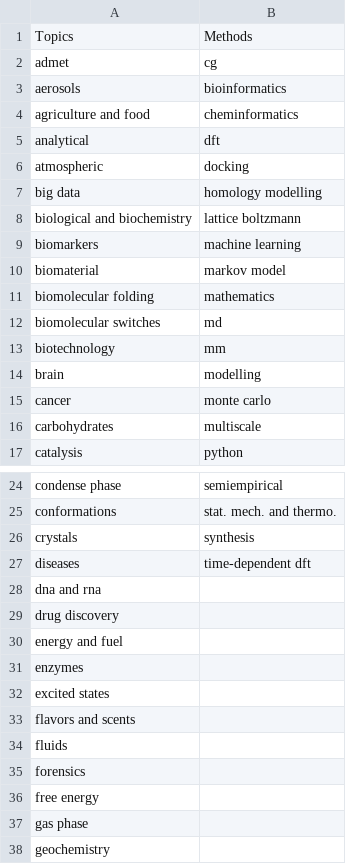
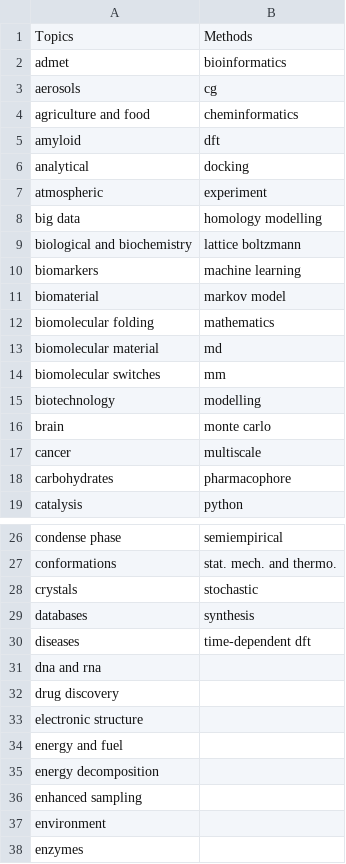
Before and after one commit to karlkirschner/PyPeerReview, a CSV file: taxonomy.csv, drawn as a sheet; only a part is shown, gaps mark what is left out; the shorter side is filled out with more unchanged rows; the diff covers the shown part only.

```diff
--- a/taxonomy.csv
+++ b/taxonomy.csv
@@ -1,7 +1,8 @@
 Topics;Methods
-admet;cg
-aerosols;bioinformatics
+admet;bioinformatics
+aerosols;cg
 agriculture and food;cheminformatics
-analytical;dft
-atmospheric;docking
+amyloid;dft
+analytical;docking
+atmospheric;experiment
 big data;homology modelling
@@ -11,7 +12,8 @@ biomaterial;markov model
 biomolecular folding;mathematics
-biomolecular switches;md
-biotechnology;mm
-brain;modelling
-cancer;monte carlo
-carbohydrates;multiscale
+biomolecular material;md
+biomolecular switches;mm
+biotechnology;modelling
+brain;monte carlo
+cancer;multiscale
+carbohydrates;pharmacophore
 catalysis;python
@@ -25,3 +27,4 @@ condense phase;semiempirical
 conformations;stat. mech. and thermo.
-crystals;synthesis
+crystals;stochastic
+databases;synthesis
 diseases;time-dependent dft
@@ -29,3 +32,7 @@ dna and rna;
 drug discovery;
+electronic structure;
 energy and fuel;
+energy decomposition;
+enhanced sampling;
+environment;
 enzymes;
```
Also changed, not shown: 8 added rows and 3 moved rows elsewhere in this file, 1 other file.
